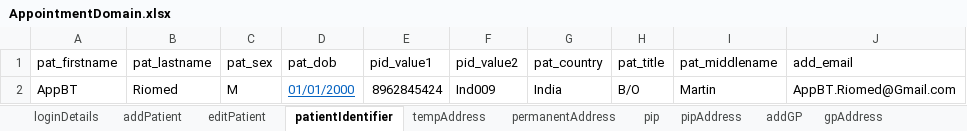
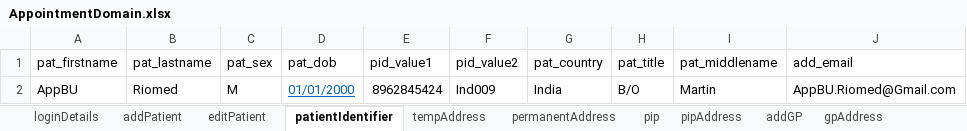
Before and after one commit to manojvyavahare27/ReleaseC4Automation, an Excel workbook: ExcelFiles/AppointmentDomain.xlsx, sheet patientIdentifier, drawn as a sheet; values as stored, in another font and other column widths than the file's, no borders; the diff names each change by its address in the sheet, - before the commit and + after, or states it on an @@ line.

```diff
--- a/ExcelFiles/AppointmentDomain.xlsx (sheet patientIdentifier)
+++ b/ExcelFiles/AppointmentDomain.xlsx (sheet patientIdentifier)
-A2 (pat_firstname): AppBT
+A2 (pat_firstname): AppBU
-J2 (add_email): AppBT.Riomed@Gmail.com
+J2 (add_email): AppBU.Riomed@Gmail.com
```
Also changed, not shown: sheet addPatient, sheet editPatient.
